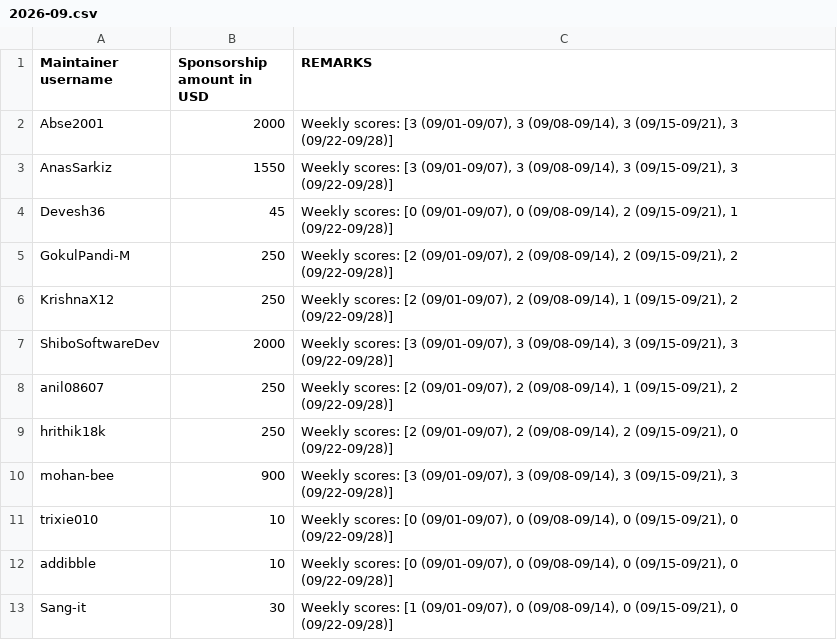
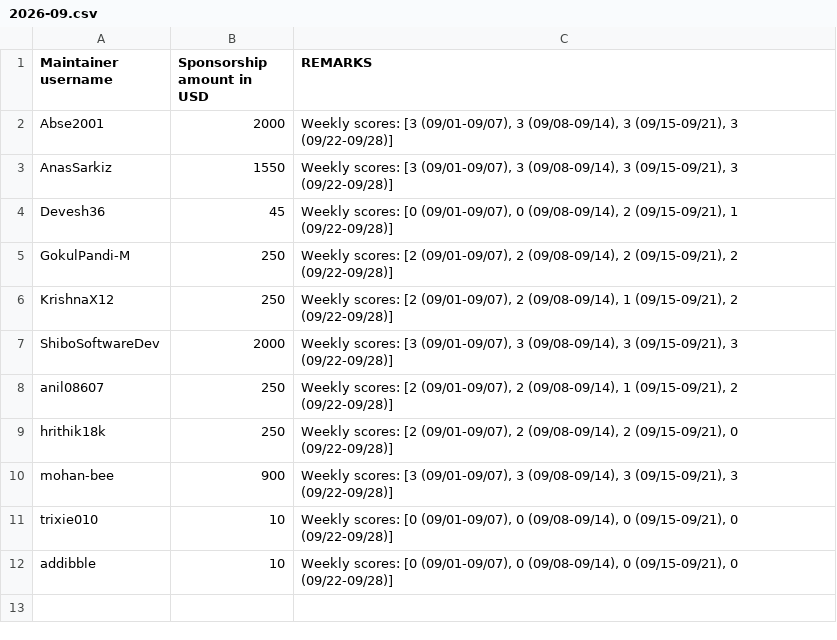
Before and after one commit to tscircuit/contribution-tracker, a CSV file: sponsorships/2026-09.csv, drawn as a sheet.

Commit message:
Remove 'Sang-it' entry from sponsorships CSV

```diff
--- a/sponsorships/2026-09.csv
+++ b/sponsorships/2026-09.csv
@@ -12,2 +12 @@ trixie010,10,"Weekly scores: [0 (09/01-09/07), 0 (09/08-09/14), 0 (09/15-09/21),
 addibble,10,"Weekly scores: [0 (09/01-09/07), 0 (09/08-09/14), 0 (09/15-09/21), 0 (09/22-09/28)]"
-Sang-it,30,"Weekly scores: [1 (09/01-09/07), 0 (09/08-09/14), 0 (09/15-09/21), 0 (09/22-09/28)]"
```
